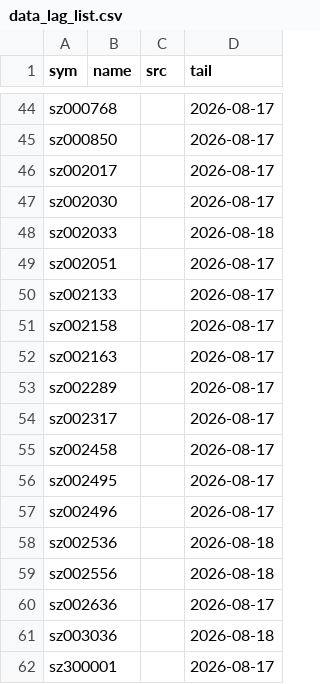
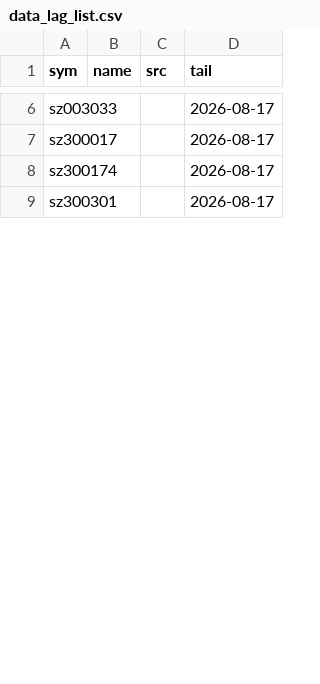
Before and after one commit to hawchou1995/quant-weight-system, a CSV file: data_lag_list.csv, drawn as a sheet; only a part is shown, gaps mark what is left out; removed rows and columns are numbered as before the commit, all else as after; the diff covers the shown part only; the diff names each change by its address in the sheet, - before the commit and + after, or states it on an @@ line.

```diff
--- a/data_lag_list.csv
+++ b/data_lag_list.csv
-A6 (sym): sz000768
+A6 (sym): sz003033
-row 45: sz000850 |  |  | 2026-08-17
-A7 (sym): sz002017
+A7 (sym): sz300017
-row 47: sz002030 |  |  | 2026-08-17
-row 48: sz002033 |  |  | 2026-08-18
-row 49: sz002051 |  |  | 2026-08-17
-row 50: sz002133 |  |  | 2026-08-17
-row 51: sz002158 |  |  | 2026-08-17
-row 52: sz002163 |  |  | 2026-08-17
-row 53: sz002289 |  |  | 2026-08-17
-A8 (sym): sz002317
+A8 (sym): sz300174
-row 55: sz002458 |  |  | 2026-08-17
-row 56: sz002495 |  |  | 2026-08-17
-row 57: sz002496 |  |  | 2026-08-17
-row 58: sz002536 |  |  | 2026-08-18
-row 59: sz002556 |  |  | 2026-08-18
-row 60: sz002636 |  |  | 2026-08-17
-row 61: sz003036 |  |  | 2026-08-18
-A9 (sym): sz300001
+A9 (sym): sz300301
```
Also changed, not shown: 63 removed rows and 6 edited cells elsewhere in this file, 19 other files.
